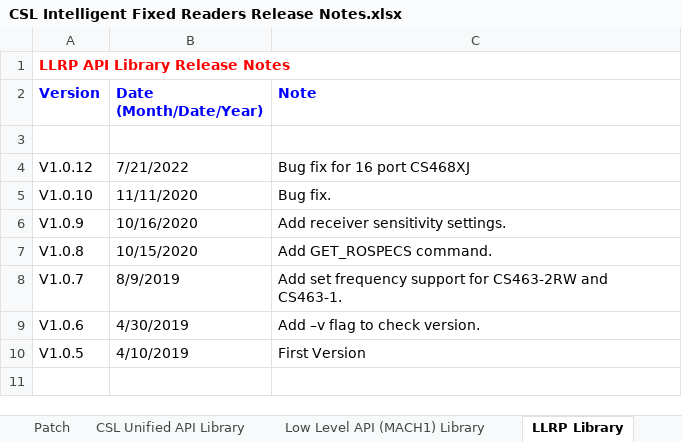
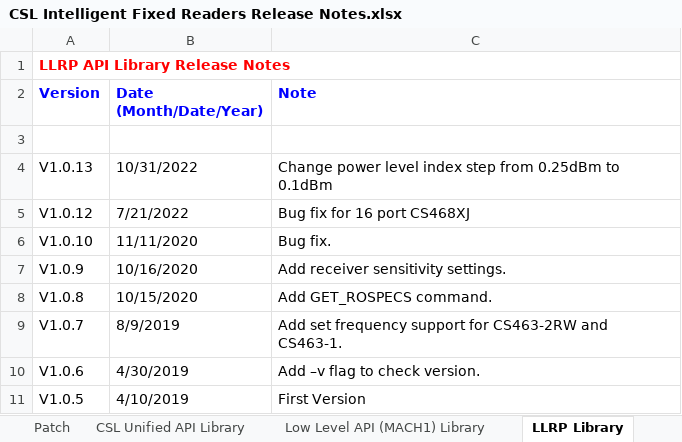
Before and after one commit to cslrfid/CS463-CS203X-Product-Downloads, an Excel workbook: Firmware/CSL Intelligent Fixed Readers Release Notes.xlsx, sheet LLRP Library, drawn as a sheet; values as stored, in another font and other column widths than the file's, no borders; the diff names each change by its address in the sheet, - before the commit and + after, or states it on an @@ line.

```diff
--- a/Firmware/CSL Intelligent Fixed Readers Release Notes.xlsx (sheet LLRP Library)
+++ b/Firmware/CSL Intelligent Fixed Readers Release Notes.xlsx (sheet LLRP Library)
+row 4: V1.0.13 | 10/31/2022 | Change power level index step from 0.25dBm to 0.1dBm
```
Also changed, not shown: sheet Web Application, sheet JNI RFID Library, sheet Release Notes, sheet RFID Firmware, sheet SD Card Image, sheet JNI GPIO Library, 24 other files.
